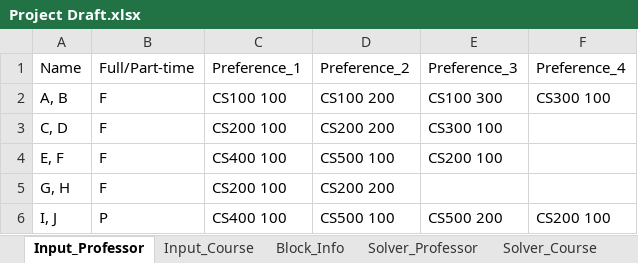
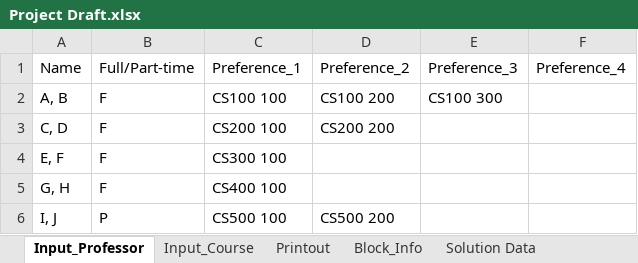
Before and after one commit to CS620TEAMCLUBS/TeamProject, an Excel workbook: Project Draft.xlsx, sheet Input_Professor, drawn as a sheet; values as stored, in another font and other column widths than the file's, no borders; the diff names each change by its address in the sheet, - before the commit and + after, or states it on an @@ line.

```diff
--- a/Project Draft.xlsx (sheet Input_Professor)
+++ b/Project Draft.xlsx (sheet Input_Professor)
-sheet tab: Solver_Professor
-sheet tab: Solver_Course
+sheet tab: Printout
-F2: CS300 100
+F2: (empty)
-E3: CS300 100
+E3: (empty)
-C4: CS400 100
+C4: CS300 100
-D4: CS500 100
+D4: (empty)
-E4: CS200 100
+E4: (empty)
-C5: CS200 100
+C5: CS400 100
-D5: CS200 200
+D5: (empty)
-C6: CS400 100
+C6: CS500 100
-D6: CS500 100
+D6: CS500 200
-E6: CS500 200
+E6: (empty)
-F6: CS200 100
+F6: (empty)
```
Also changed, not shown: sheet Solution Data, sheet Input_Course, sheet Block_Info, other sheet tabs.
